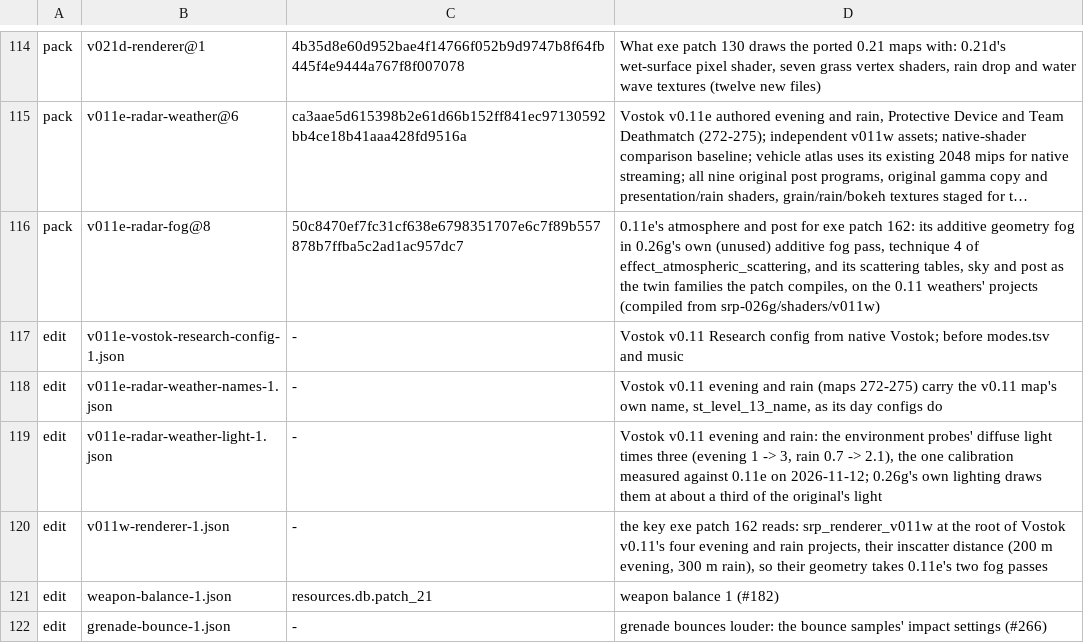
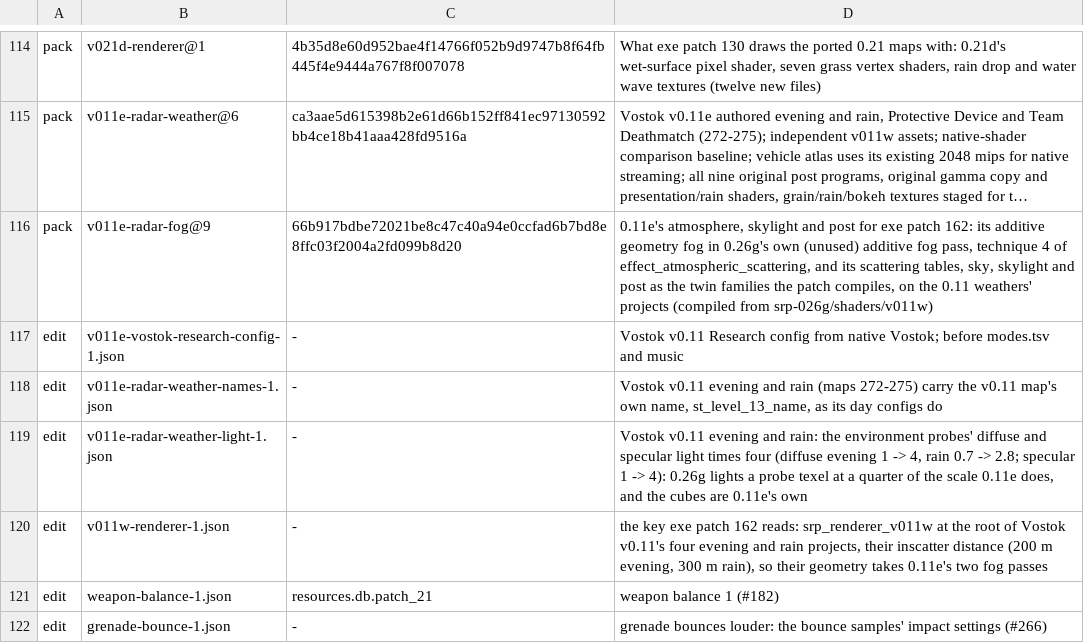
Before and after one commit to srp-survarium/skhid-srp, a TSV file: release/content.tsv, drawn as a sheet; only a part is shown, gaps mark what is left out; long unchanged cells end in …; the diff names each change by its address in the sheet, - before the commit and + after, or states it on an @@ line.

```diff
--- a/release/content.tsv
+++ b/release/content.tsv
-B116: v011e-radar-fog@8
+B116: v011e-radar-fog@9
-C116: 50c8470ef7fc31cf638e6798351707e6c7f89b557878b7ffba5c2ad1ac957dc7
+C116: 66b917bdbe72021be8c47c40a94e0ccfad6b7bd8e8ffc03f2004a2fd099b8d20
-D116: 0.11e's atmosphere and post for exe patch 162: its additive geometry fog in 0.26g's own (unused) additive fog pass, technique 4 of effect_atmospheric_scattering, and its scattering tables, sky and post…
+D116: 0.11e's atmosphere, skylight and post for exe patch 162: its additive geometry fog in 0.26g's own (unused) additive fog pass, technique 4 of effect_atmospheric_scattering, and its scattering tables, sky, skylight and post…
-D119: …probes' diffuse light times three (evening 1 -> 3, rain 0.7 -> 2.1), the one calibration measured against 0.11e on 2026-11-12; 0.26g's own lighting draws them at about a third of the original's light
+D119: …probes' diffuse and specular light times four (diffuse evening 1 -> 4, rain 0.7 -> 2.8; specular 1 -> 4): 0.26g lights a probe texel at a quarter of the scale 0.11e does, and the cubes are 0.11e's own
```
Also changed, not shown: srp-026g/client-patches/fields_026g.tsv, srp-026g/client-patches/sites_026g.tsv, 17 other files.
